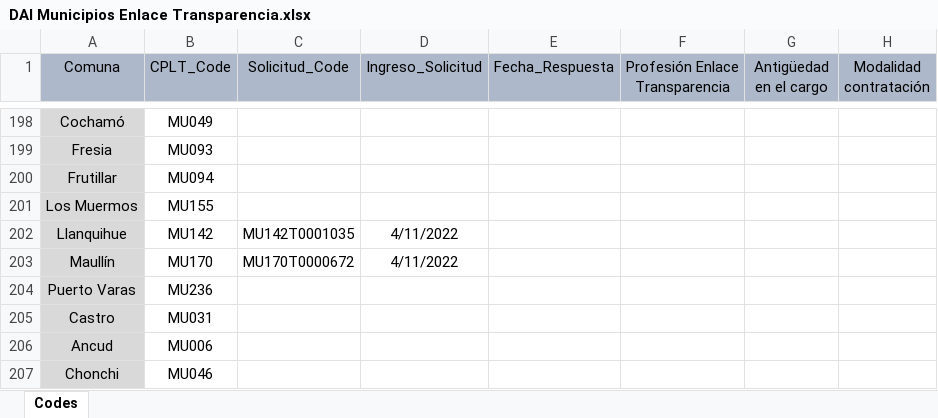
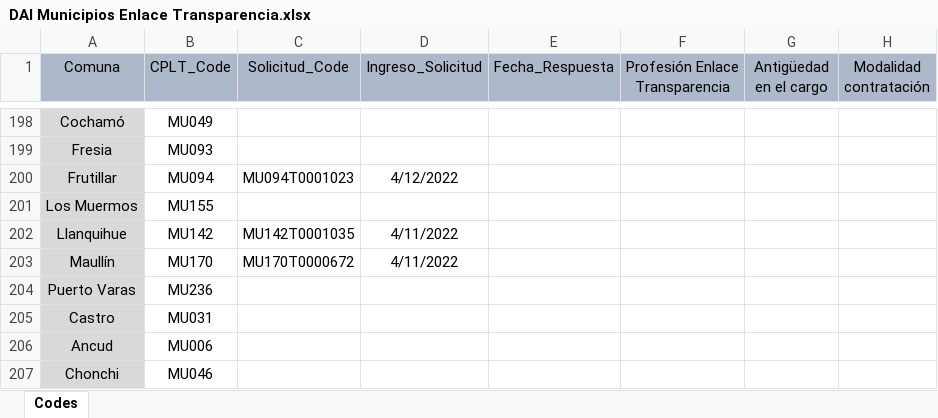
Before and after one commit to bgonzalezbustamante/local-gov-indicators, an Excel workbook: data/raw/CPLT/Request/DAI Municipios Enlace Transparencia.xlsx, sheet Codes, drawn as a sheet; only a part is shown, gaps mark what is left out; values as stored, in another font and other column widths than the file's, no borders; the diff names each change by its address in the sheet, - before the commit and + after, or states it on an @@ line.

Commit message:
Update DAI Municipios Enlace Transparencia.xlsx

```diff
--- a/data/raw/CPLT/Request/DAI Municipios Enlace Transparencia.xlsx (sheet Codes)
+++ b/data/raw/CPLT/Request/DAI Municipios Enlace Transparencia.xlsx (sheet Codes)
-C200 (Solicitud_Code): (empty)
+C200 (Solicitud_Code): MU094T0001023
-D200 (Ingreso_Solicitud): (empty)
+D200 (Ingreso_Solicitud): 4/12/2022
```
